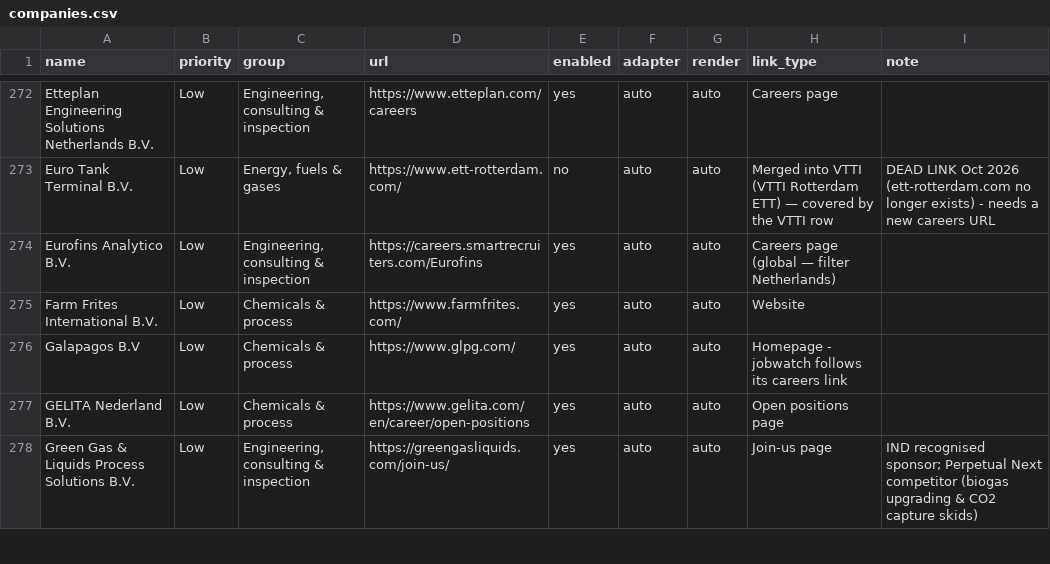
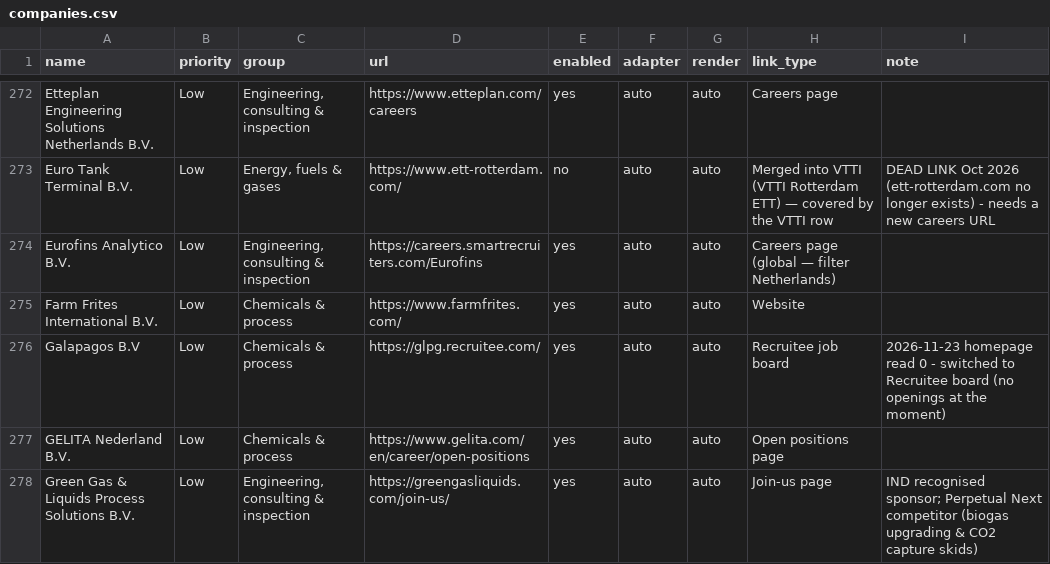
Before and after one commit to Boomybhai/jobwatch, a CSV file: companies.csv, drawn as a sheet; only a part is shown, gaps mark what is left out; the diff covers the shown part only.

```diff
--- a/companies.csv
+++ b/companies.csv
@@ -275,3 +275,3 @@ Eurofins Analytico B.V.,Low,"Engineering, consulting & inspection",https://caree
 Farm Frites International B.V.,Low,Chemicals & process,https://www.farmfrites.com/,yes,auto,auto,Website,
-Galapagos B.V,Low,Chemicals & process,https://www.glpg.com/,yes,auto,auto,Homepage - jobwatch follows its careers link,
+Galapagos B.V,Low,Chemicals & process,https://glpg.recruitee.com/,yes,auto,auto,Recruitee job board,2026-11-23 homepage read 0 - switched to Recruitee board (no openings at the moment)
 GELITA Nederland B.V.,Low,Chemicals & process,https://www.gelita.com/en/career/open-positions,yes,auto,auto,Open positions page,
```
Also changed, not shown: 8 edited cells elsewhere in this file.
